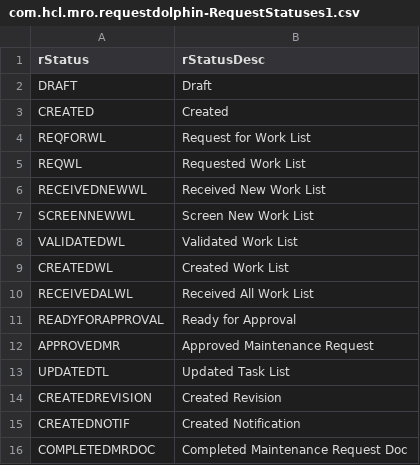
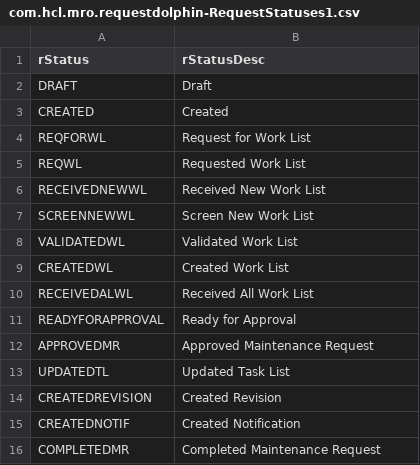
Before and after one commit to mittalkirti244/projects, a CSV file: db/data/com.hcl.mro.requestdolphin-RequestStatuses1.csv, drawn as a sheet.

```diff
--- a/db/data/com.hcl.mro.requestdolphin-RequestStatuses1.csv
+++ b/db/data/com.hcl.mro.requestdolphin-RequestStatuses1.csv
@@ -15,2 +15,2 @@ CREATEDREVISION;Created Revision
 CREATEDNOTIF;Created Notification
-COMPLETEDMRDOC;Completed Maintenance Request Doc
+COMPLETEDMR;Completed Maintenance Request
```
Also changed, not shown: db/data/com.hcl.mro.requestdolphin-RequestStatuses.csv, 3 other files.
